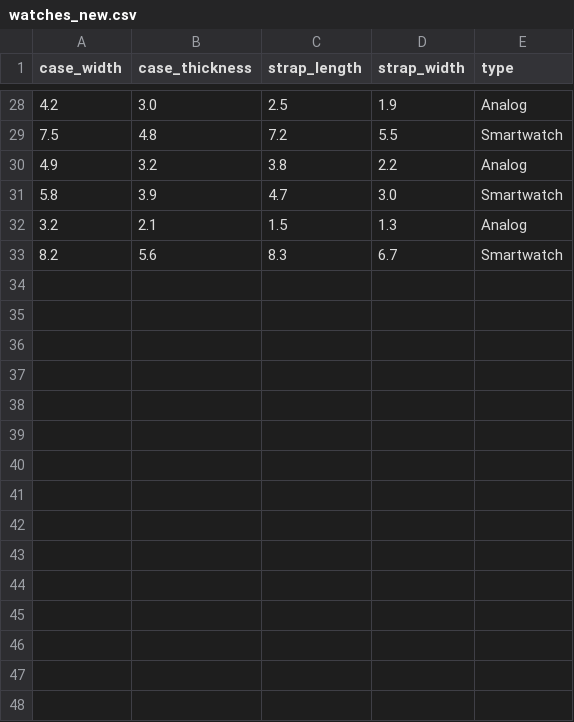
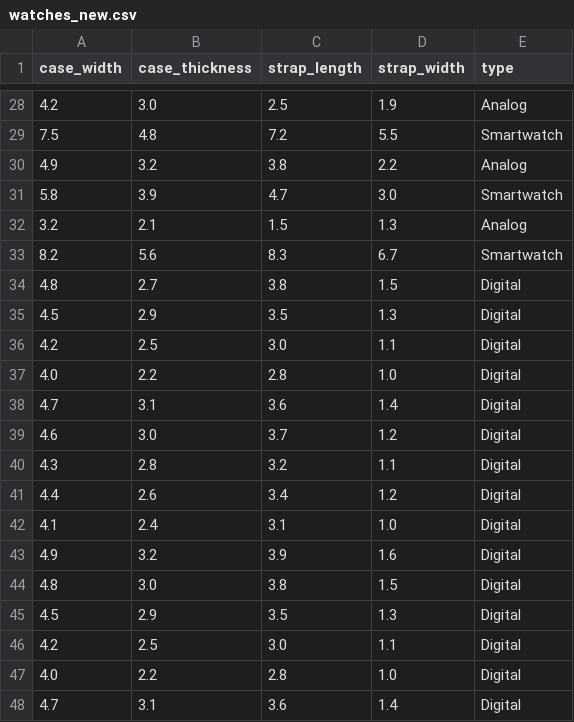
Before and after one commit to bhavanakum/DATASETS, a CSV file: watches_new.csv, drawn as a sheet; only a part is shown, gaps mark what is left out.

Commit message:
Add files via upload

```diff
--- a/watches_new.csv
+++ b/watches_new.csv
@@ -33 +33,16 @@ case_width,case_thickness,strap_length,strap_width,type
 8.2,5.6,8.3,6.7,Smartwatch
+4.8,2.7,3.8,1.5,Digital
+4.5,2.9,3.5,1.3,Digital
+4.2,2.5,3.0,1.1,Digital
+4.0,2.2,2.8,1.0,Digital
+4.7,3.1,3.6,1.4,Digital
+4.6,3.0,3.7,1.2,Digital
+4.3,2.8,3.2,1.1,Digital
+4.4,2.6,3.4,1.2,Digital
+4.1,2.4,3.1,1.0,Digital
+4.9,3.2,3.9,1.6,Digital
+4.8,3.0,3.8,1.5,Digital
+4.5,2.9,3.5,1.3,Digital
+4.2,2.5,3.0,1.1,Digital
+4.0,2.2,2.8,1.0,Digital
+4.7,3.1,3.6,1.4,Digital
```
